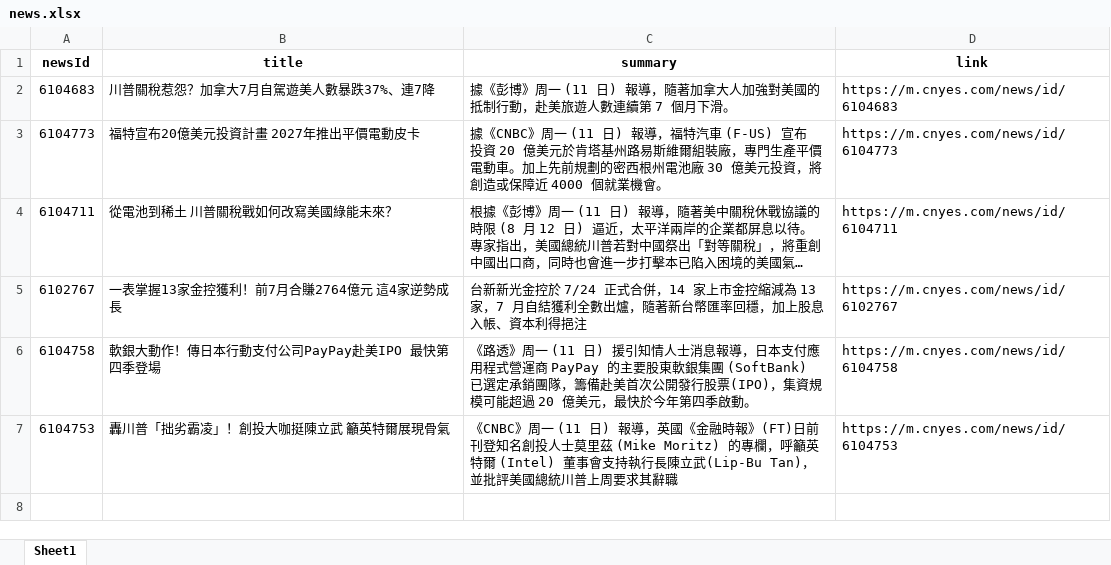
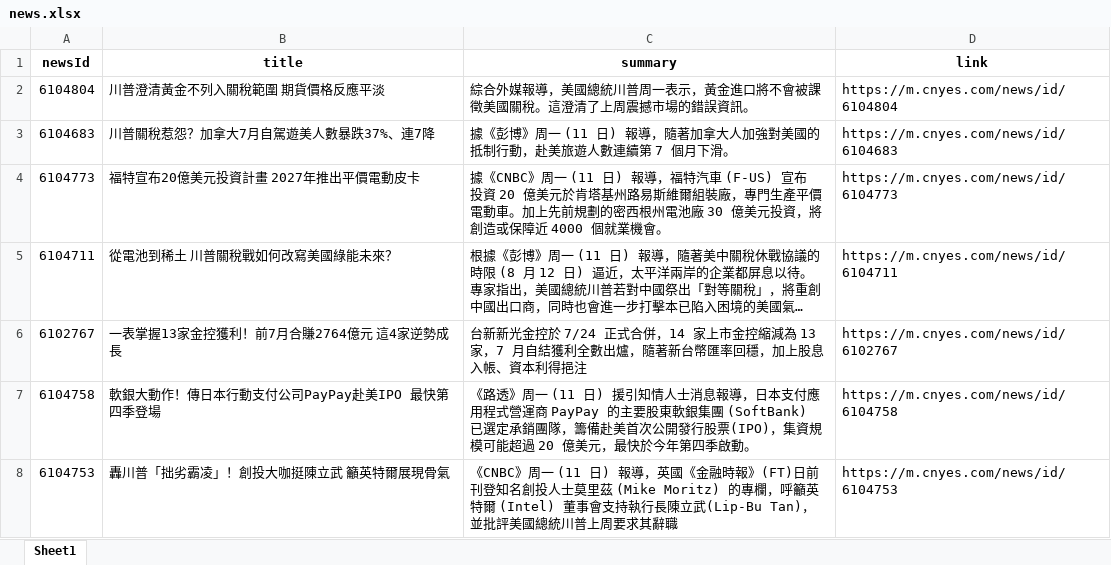
Before and after one commit to Joy0130/Github_Actions, an Excel workbook: news.xlsx, sheet Sheet1, drawn as a sheet; long unchanged cells end in …; values as stored, in another font and other column widths than the file's, no borders; the diff names each change by its address in the sheet, - before the commit and + after, or states it on an @@ line.

Commit message:
Update news data

```diff
--- a/news.xlsx (sheet Sheet1)
+++ b/news.xlsx (sheet Sheet1)
+row 2: 6104804 | 川普澄清黃金不列入關稅範圍 期貨價格反應平淡 | 綜合外媒報導，美國總統川普周一表示，黃金進口將不會被課徵美國關稅。這澄清了上周震撼市場的錯誤資訊。 | https://m.cnyes.com/news/id/6104804
```
Also changed, not shown: 1 other file.
